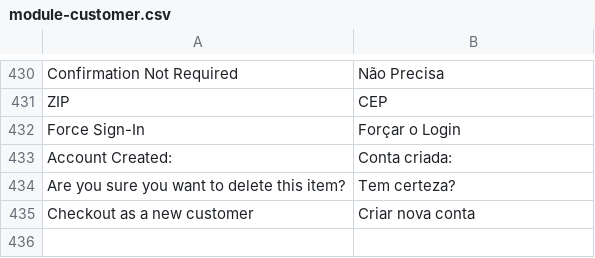
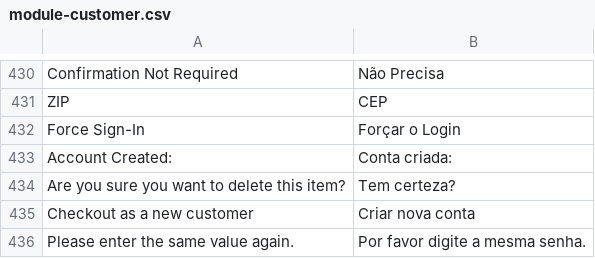
Before and after one commit to Bleez/Magento2-PT-BR, a CSV file: module-customer.csv, drawn as a sheet; only a part is shown, gaps mark what is left out; the diff names each change by its address in the sheet, - before the commit and + after, or states it on an @@ line.

Commit message:
Update module-customer.csv
Tradução mensagem de senha diferentes

```diff
--- a/module-customer.csv
+++ b/module-customer.csv
+row 436: Please enter the same value again. | Por favor digite a mesma senha.
```
